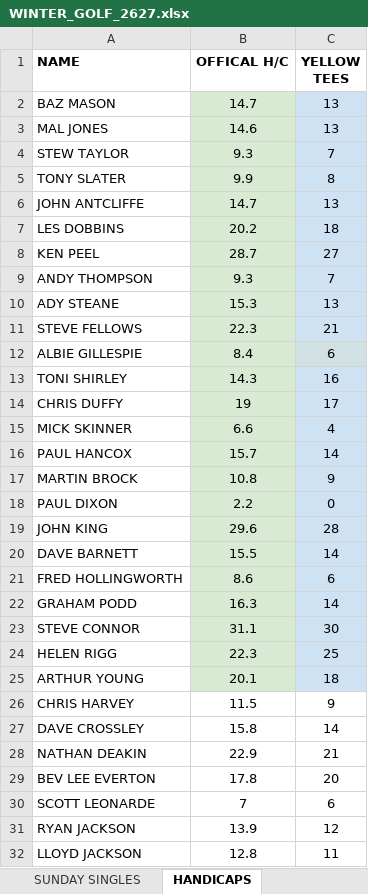
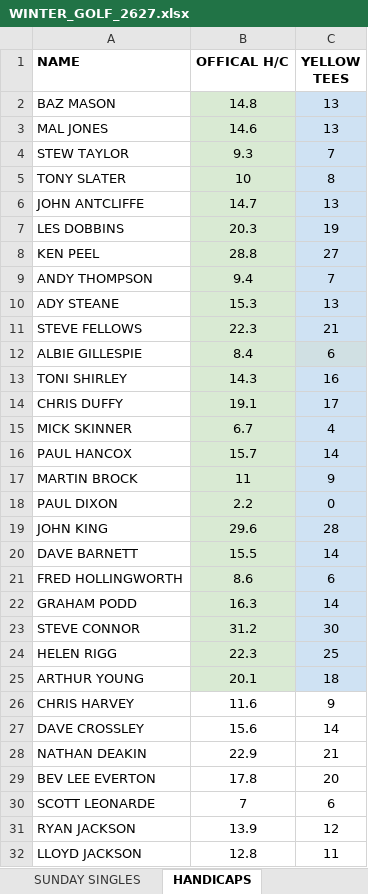
Before and after one commit to stateside2/golf-comp, an Excel workbook: data/WINTER_GOLF_2627.xlsx, sheet HANDICAPS, drawn as a sheet; values as stored, in another font and other column widths than the file's, no borders; charts and pictures not drawn; the diff names each change by its address in the sheet, - before the commit and + after, or states it on an @@ line.

```diff
--- a/data/WINTER_GOLF_2627.xlsx (sheet HANDICAPS)
+++ b/data/WINTER_GOLF_2627.xlsx (sheet HANDICAPS)
-B2 (OFFICAL H/C): 14.7
+B2 (OFFICAL H/C): 14.8
-B5 (OFFICAL H/C): 9.9
+B5 (OFFICAL H/C): 10
-B7 (OFFICAL H/C): 20.2
+B7 (OFFICAL H/C): 20.3
-C7 (YELLOW TEES): 18
+C7 (YELLOW TEES): 19
-B8 (OFFICAL H/C): 28.7
+B8 (OFFICAL H/C): 28.8
-B9 (OFFICAL H/C): 9.3
+B9 (OFFICAL H/C): 9.4
-B14 (OFFICAL H/C): 19
+B14 (OFFICAL H/C): 19.1
-B15 (OFFICAL H/C): 6.6
+B15 (OFFICAL H/C): 6.7
-B17 (OFFICAL H/C): 10.8
+B17 (OFFICAL H/C): 11
-B23 (OFFICAL H/C): 31.1
+B23 (OFFICAL H/C): 31.2
-B26 (OFFICAL H/C): 11.5
+B26 (OFFICAL H/C): 11.6
-B27 (OFFICAL H/C): 15.8
+B27 (OFFICAL H/C): 15.6
```
Also changed, not shown: sheet SUNDAY SINGLES, sheet THURSDAY SINGLES, sheet xxxDO NOT EDITxxx, sheet NEAREST PIN, 1 other file.
